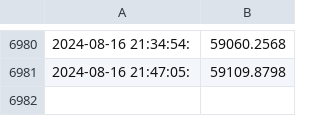
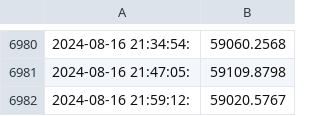
Before and after one commit to pretinho100/gha-Monday, a CSV file: bitcoin_prices.csv, drawn as a sheet; only a part is shown, gaps mark what is left out; the diff names each change by its address in the sheet, - before the commit and + after, or states it on an @@ line.

Commit message:
Update bitcoin_prices.csv with new prices

```diff
--- a/bitcoin_prices.csv
+++ b/bitcoin_prices.csv
+row 6982: 2024-08-16 21:59:12: | 59020.5767
```
